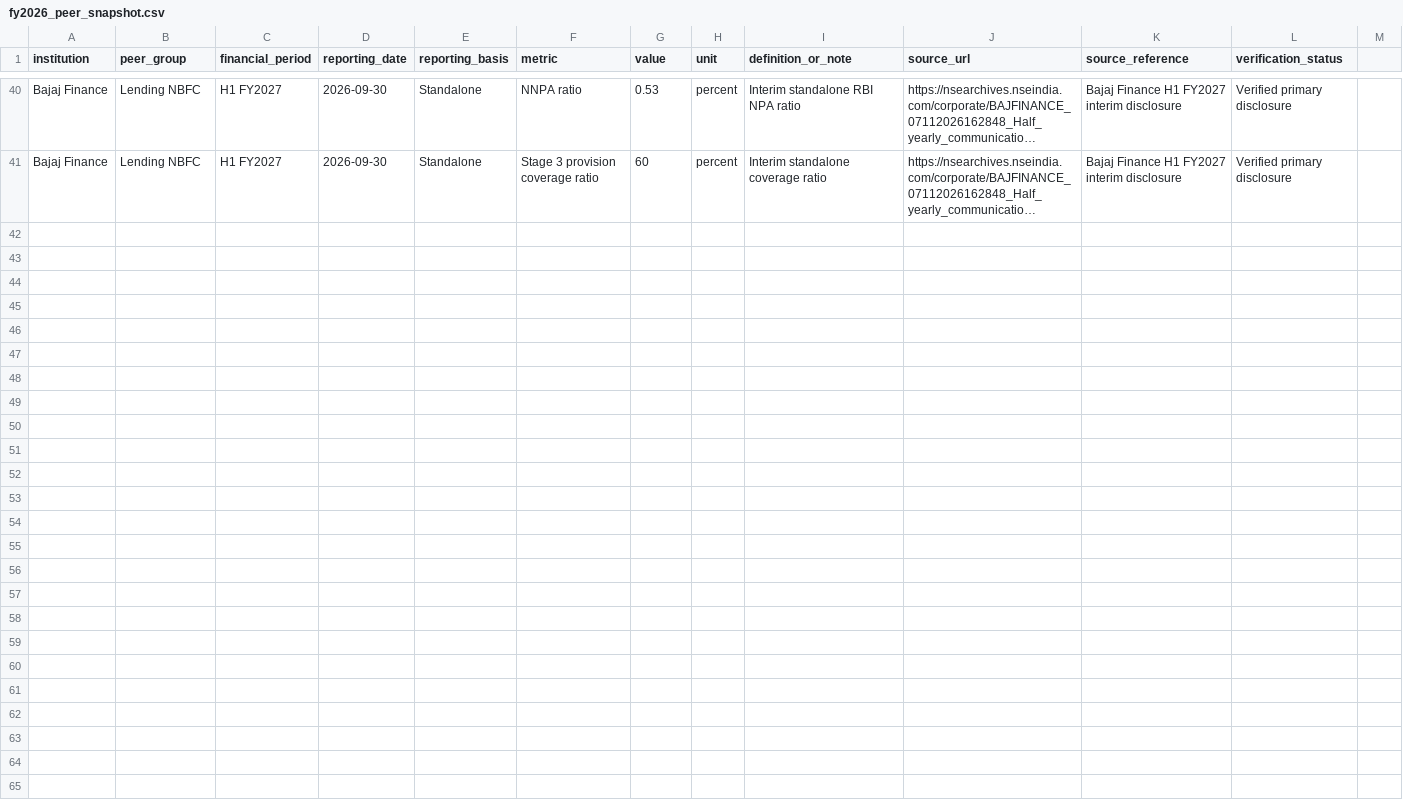
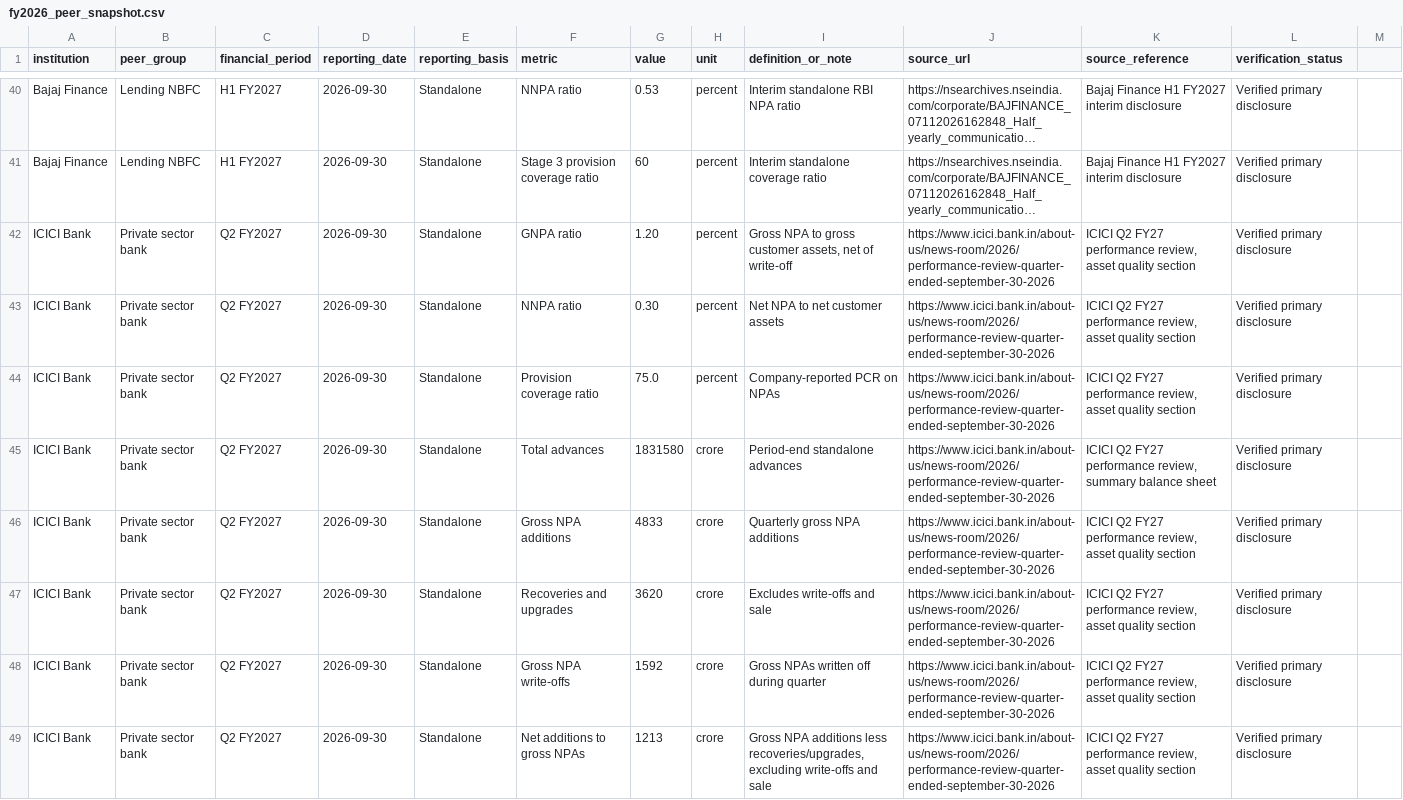
Before and after one commit to chet27g-hub/FRA-Credit-Risk-Analysis, a CSV file: data/fy2026_peer_snapshot.csv, drawn as a sheet; only a part is shown, gaps mark what is left out; long unchanged cells end in …; the diff names each change by its address in the sheet, - before the commit and + after, or states it on an @@ line.

Commit message:
Add official ICICI Q2 FY2027 interim asset-quality and NPA movement observations

```diff
--- a/data/fy2026_peer_snapshot.csv
+++ b/data/fy2026_peer_snapshot.csv
+row 42: ICICI Bank | Private sector bank | Q2 FY2027 | 2026-09-30 | Standalone | GNPA ratio | 1.20 | percent | Gross NPA to gross customer assets, net of write-off | https://www.icici.bank.in/about-us/news-room/2026/performance-review-quarter-ended-september-30-2026 | ICICI Q2 FY27 performance review, asset quality section | Verified primary disclosure
+row 43: ICICI Bank | Private sector bank | Q2 FY2027 | 2026-09-30 | Standalone | NNPA ratio | 0.30 | percent | Net NPA to net customer assets | https://www.icici.bank.in/about-us/news-room/2026/performance-review-quarter-ended-september-30-2026 | ICICI Q2 FY27 performance review, asset quality section | Verified primary disclosure
+row 44: ICICI Bank | Private sector bank | Q2 FY2027 | 2026-09-30 | Standalone | Provision coverage ratio | 75.0 | percent | Company-reported PCR on NPAs | https://www.icici.bank.in/about-us/news-room/2026/performance-review-quarter-ended-september-30-2026 | ICICI Q2 FY27 performance review, asset quality section | Verified primary disclosure
+row 45: ICICI Bank | Private sector bank | Q2 FY2027 | 2026-09-30 | Standalone | Total advances | 1831580 | crore | Period-end standalone advances | https://www.icici.bank.in/about-us/news-room/2026/performance-review-quarter-ended-september-30-2026 | ICICI Q2 FY27 performance review, summary balance sheet | Verified primary disclosure
+row 46: ICICI Bank | Private sector bank | Q2 FY2027 | 2026-09-30 | Standalone | Gross NPA additions | 4833 | crore | Quarterly gross NPA additions | https://www.icici.bank.in/about-us/news-room/2026/performance-review-quarter-ended-september-30-2026 | ICICI Q2 FY27 performance review, asset quality section | Verified primary disclosure
+row 47: ICICI Bank | Private sector bank | Q2 FY2027 | 2026-09-30 | Standalone | Recoveries and upgrades | 3620 | crore | Excludes write-offs and sale | https://www.icici.bank.in/about-us/news-room/2026/performance-review-quarter-ended-september-30-2026 | ICICI Q2 FY27 performance review, asset quality section | Verified primary disclosure
+row 48: ICICI Bank | Private sector bank | Q2 FY2027 | 2026-09-30 | Standalone | Gross NPA write-offs | 1592 | crore | Gross NPAs written off during quarter | https://www.icici.bank.in/about-us/news-room/2026/performance-review-quarter-ended-september-30-2026 | ICICI Q2 FY27 performance review, asset quality section | Verified primary disclosure
+row 49: ICICI Bank | Private sector bank | Q2 FY2027 | 2026-09-30 | Standalone | Net additions to gross NPAs | 1213 | crore | Gross NPA additions less recoveries/upgrades, excluding write-offs and sale | https://www.icici.bank.in/about-us/news-room/2026/performance-review-quarter-ended-september-30-2026 | ICICI Q2 FY27 performance review, asset quality section | Verified primary disclosure
```
